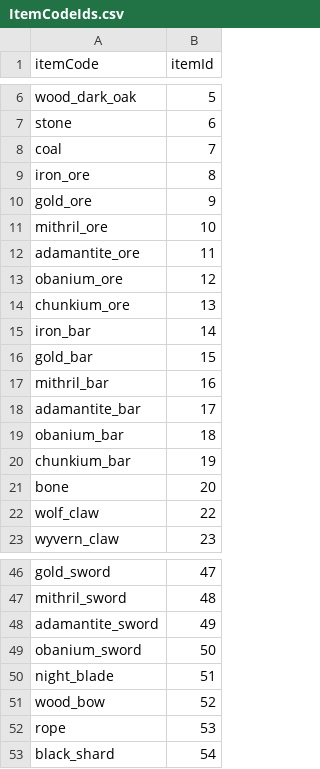
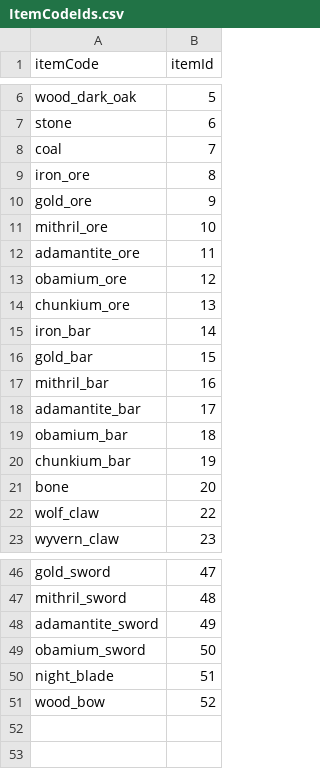
Before and after one commit to tca02304/3D-Nightfall-Survival, a CSV file: Assets/ManhInGame/Data/Crafting/ItemCodeIds.csv, drawn as a sheet; only a part is shown, gaps mark what is left out.

```diff
--- a/Assets/ManhInGame/Data/Crafting/ItemCodeIds.csv
+++ b/Assets/ManhInGame/Data/Crafting/ItemCodeIds.csv
@@ -12,3 +12,3 @@ mithril_ore,10
 adamantite_ore,11
-obanium_ore,12
+obamium_ore,12
 chunkium_ore,13
@@ -18,3 +18,3 @@ mithril_bar,16
 adamantite_bar,17
-obanium_bar,18
+obamium_bar,18
 chunkium_bar,19
@@ -48,6 +48,4 @@ mithril_sword,48
 adamantite_sword,49
-obanium_sword,50
+obamium_sword,50
 night_blade,51
 wood_bow,52
-rope,53
-black_shard,54
```
Also changed, not shown: Assets/ManhInGame/Data/Crafting/GridRecipes.csv, Assets/ManhInGame/Data/Crafting/ProcessingCatalog.csv, 12 other files.
